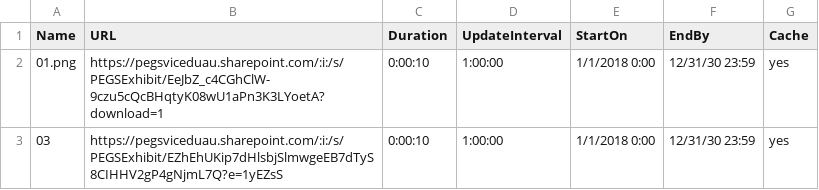
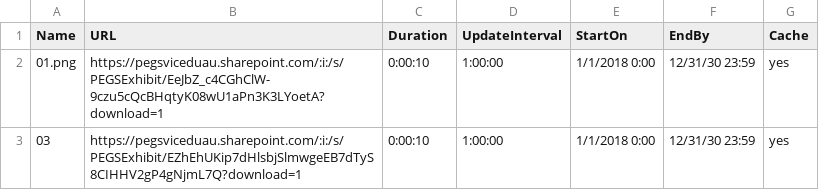
Before and after one commit to petethom/ex_test, a CSV file: apple-tv-playlist.csv, drawn as a sheet.

Commit message:
Update apple-tv-playlist.csv

```diff
--- a/apple-tv-playlist.csv
+++ b/apple-tv-playlist.csv
@@ -2,2 +2,2 @@ Name,URL,Duration,UpdateInterval,StartOn,EndBy,Cache
 01.png,https://pegsviceduau.sharepoint.com/:i:/s/PEGSExhibit/EeJbZ_c4CGhClW-9czu5cQcBHqtyK08wU1aPn3K3LYoetA?download=1,0:00:10,1:00:00,1/1/2018 0:00,12/31/30 23:59,yes
-03,https://pegsviceduau.sharepoint.com/:i:/s/PEGSExhibit/EZhEhUKip7dHlsbjSlmwgeEB7dTyS8CIHHV2gP4gNjmL7Q?e=1yEZsS,0:00:10,1:00:00,1/1/2018 0:00,12/31/30 23:59,yes
+03,https://pegsviceduau.sharepoint.com/:i:/s/PEGSExhibit/EZhEhUKip7dHlsbjSlmwgeEB7dTyS8CIHHV2gP4gNjmL7Q?download=1,0:00:10,1:00:00,1/1/2018 0:00,12/31/30 23:59,yes
```
